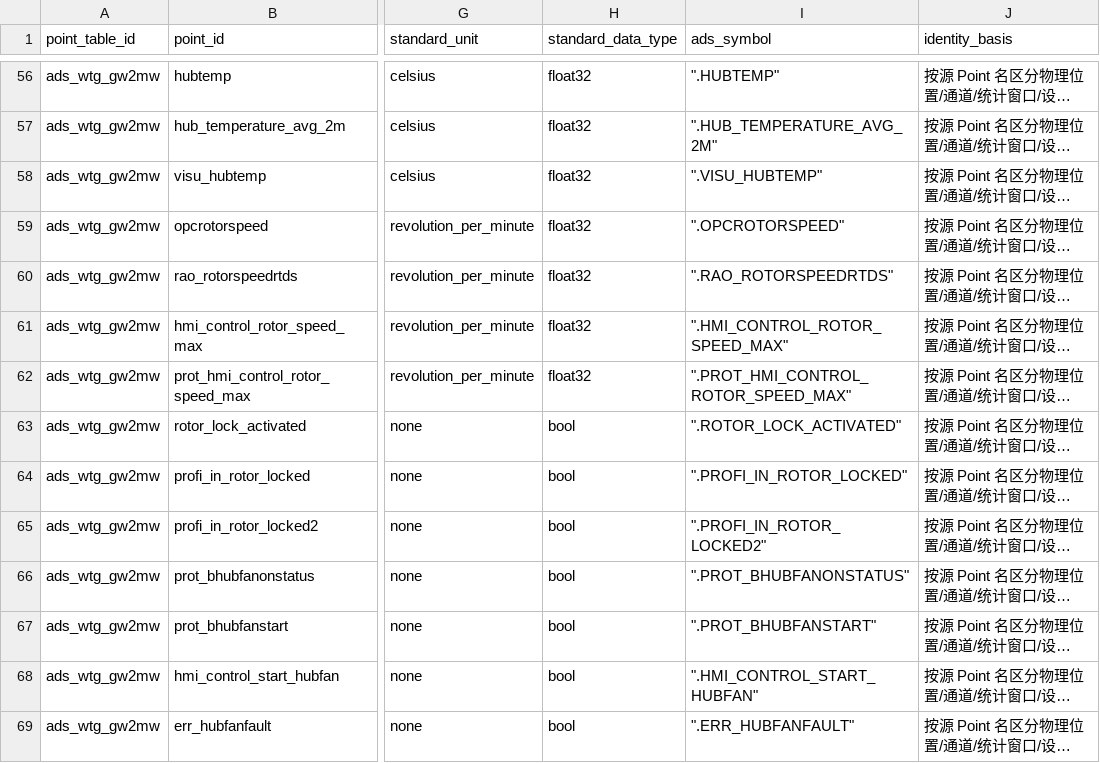
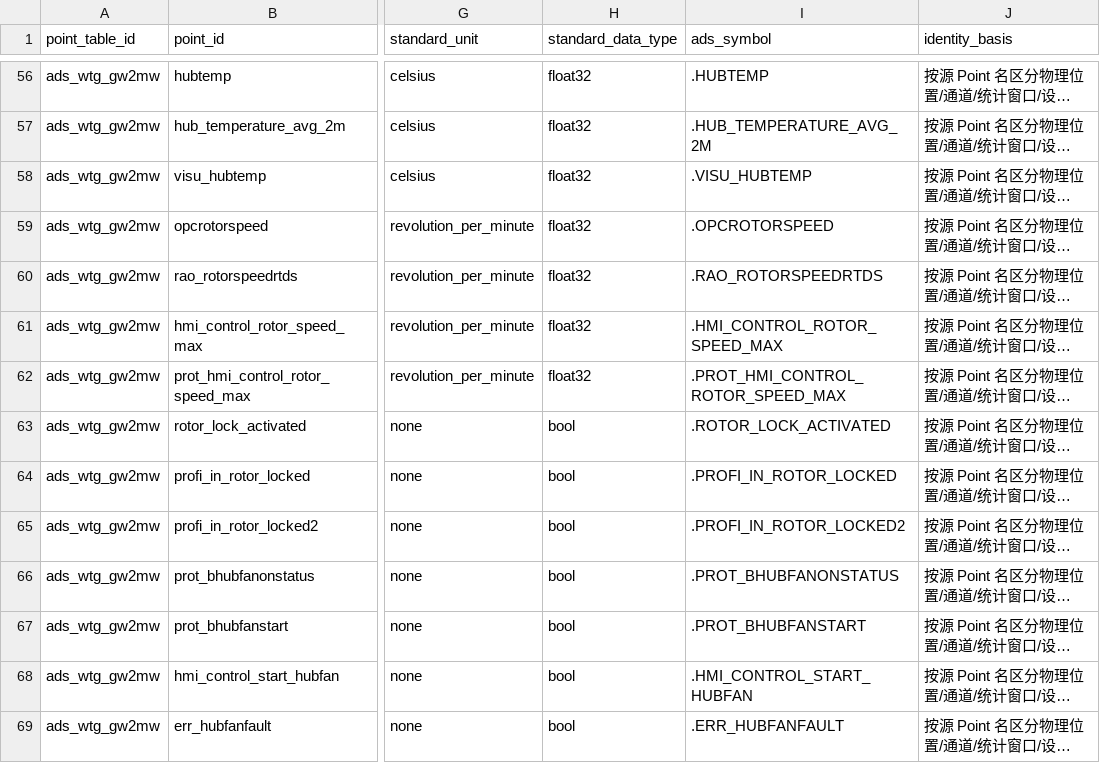
Before and after one commit to luoshaozhuo/wind-hub, a CSV file: docs/audit/gw2mw_businesspoint_semantic_mapping_candidate_20261123.csv, drawn as a sheet; only a part is shown, gaps mark what is left out; long unchanged cells end in …; the diff covers the shown part only; the diff names each change by its address in the sheet, - before the commit and + after, or states it on an @@ line.

```diff
--- a/docs/audit/gw2mw_businesspoint_semantic_mapping_candidate_20261123.csv
+++ b/docs/audit/gw2mw_businesspoint_semantic_mapping_candidate_20261123.csv
-I56 (ads_symbol): ".HUBTEMP"
+I56 (ads_symbol): .HUBTEMP
-I57 (ads_symbol): ".HUB_TEMPERATURE_AVG_2M"
+I57 (ads_symbol): .HUB_TEMPERATURE_AVG_2M
-I58 (ads_symbol): ".VISU_HUBTEMP"
+I58 (ads_symbol): .VISU_HUBTEMP
-I59 (ads_symbol): ".OPCROTORSPEED"
+I59 (ads_symbol): .OPCROTORSPEED
-I60 (ads_symbol): ".RAO_ROTORSPEEDRTDS"
+I60 (ads_symbol): .RAO_ROTORSPEEDRTDS
-I61 (ads_symbol): ".HMI_CONTROL_ROTOR_SPEED_MAX"
+I61 (ads_symbol): .HMI_CONTROL_ROTOR_SPEED_MAX
-I62 (ads_symbol): ".PROT_HMI_CONTROL_ROTOR_SPEED_MAX"
+I62 (ads_symbol): .PROT_HMI_CONTROL_ROTOR_SPEED_MAX
-I63 (ads_symbol): ".ROTOR_LOCK_ACTIVATED"
+I63 (ads_symbol): .ROTOR_LOCK_ACTIVATED
-I64 (ads_symbol): ".PROFI_IN_ROTOR_LOCKED"
+I64 (ads_symbol): .PROFI_IN_ROTOR_LOCKED
-I65 (ads_symbol): ".PROFI_IN_ROTOR_LOCKED2"
+I65 (ads_symbol): .PROFI_IN_ROTOR_LOCKED2
-I66 (ads_symbol): ".PROT_BHUBFANONSTATUS"
+I66 (ads_symbol): .PROT_BHUBFANONSTATUS
-I67 (ads_symbol): ".PROT_BHUBFANSTART"
+I67 (ads_symbol): .PROT_BHUBFANSTART
-I68 (ads_symbol): ".HMI_CONTROL_START_HUBFAN"
+I68 (ads_symbol): .HMI_CONTROL_START_HUBFAN
-I69 (ads_symbol): ".ERR_HUBFANFAULT"
+I69 (ads_symbol): .ERR_HUBFANFAULT
```
Also changed, not shown: 97 edited cells elsewhere in this file, 21 other files.
